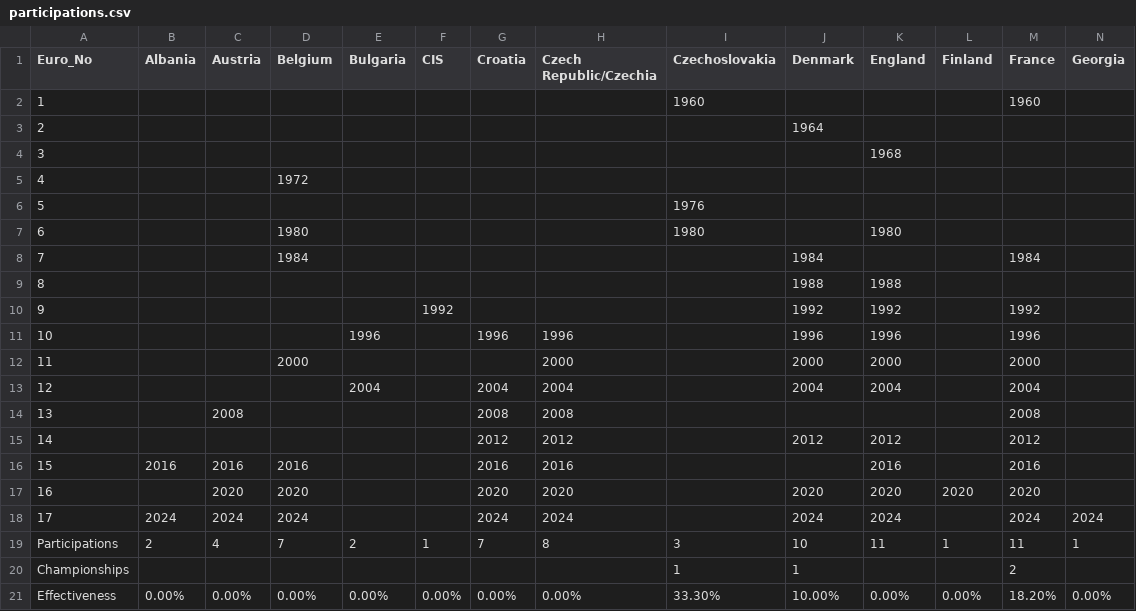
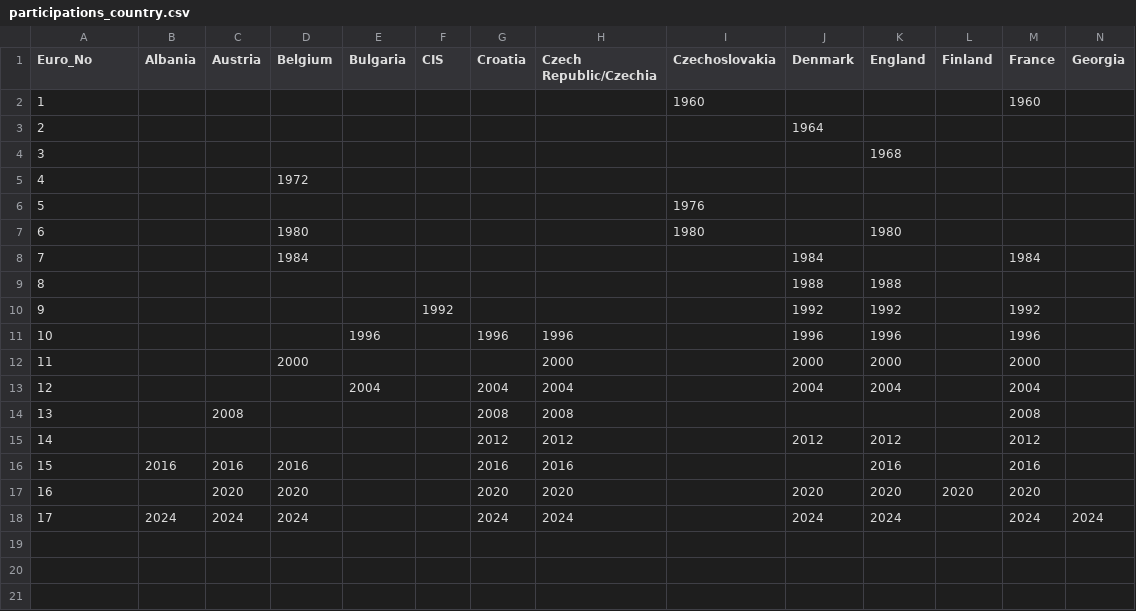
Before and after one commit to cheredia19/footy-euros-history, a CSV file: participations_country.csv (was participations.csv), drawn as a sheet; only a part is shown; rows hold the shown columns only; the diff names each change by its address in the sheet, - before the commit and + after, or states it on an @@ line.

Commit message:
Update and rename participations.csv to participations_country.csv

```diff
--- a/participations.csv
+++ b/participations_country.csv
-row 19: Participations | 2 | 4 | 7 | 2 | 1 | 7 | 8 | 3 | 10 | 11 | 1 | 11 | 1
-row 20: Championships |  |  |  |  |  |  |  | 1 | 1 |  |  | 2
-row 21: Effectiveness | 0.00% | 0.00% | 0.00% | 0.00% | 0.00% | 0.00% | 0.00% | 33.30% | 10.00% | 0.00% | 0.00% | 18.20% | 0.00%
```
